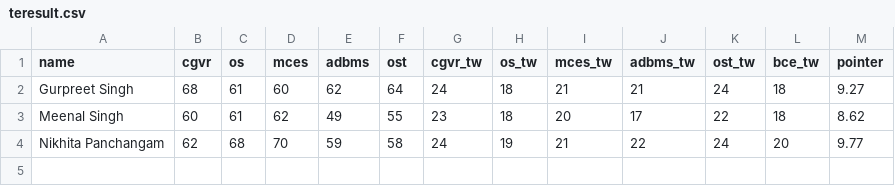
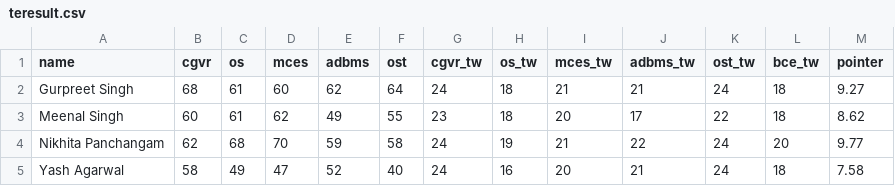
Before and after one commit to yashagarwal023/DataMiningTE, a CSV file: teresult.csv, drawn as a sheet.

Commit message:
Update teresult.csv
Yash added his marks

```diff
--- a/teresult.csv
+++ b/teresult.csv
@@ -4 +4,2 @@ Meenal Singh,60,61,62,49,55,23,18,20,17,22,18,8.62
 Nikhita Panchangam,62,68,70,59,58,24,19,21,22,24,20,9.77
+Yash Agarwal,58,49,47,52,40,24,16,20,21,24,18,7.58
```
